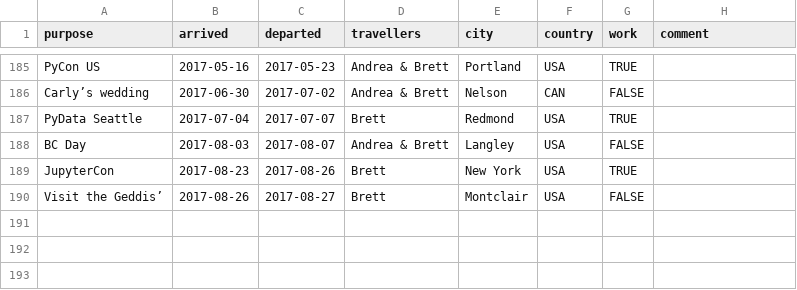
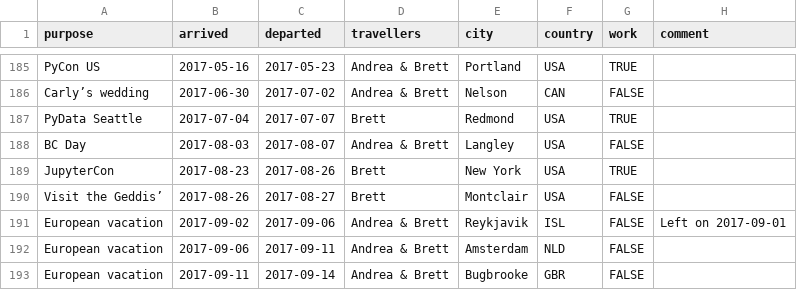
Before and after one commit to amcinnes87/travelbrag, a CSV file: travelogue.csv, drawn as a sheet; only a part is shown, gaps mark what is left out.

Commit message:
Add European trip

```diff
--- a/travelogue.csv
+++ b/travelogue.csv
@@ -190 +190,4 @@ JupyterCon,2017-08-23,2017-08-26,Brett,New York,USA,TRUE,
 Visit the Geddis’,2017-08-26,2017-08-27,Brett,Montclair,USA,FALSE,
+European vacation,2017-09-02,2017-09-06,Andrea & Brett,Reykjavik,ISL,FALSE,Left on 2017-09-01
+European vacation,2017-09-06,2017-09-11,Andrea & Brett,Amsterdam,NLD,FALSE,
+European vacation,2017-09-11,2017-09-14,Andrea & Brett,Bugbrooke,GBR,FALSE,
```
Also changed, not shown: cities.csv, 2 other files.
